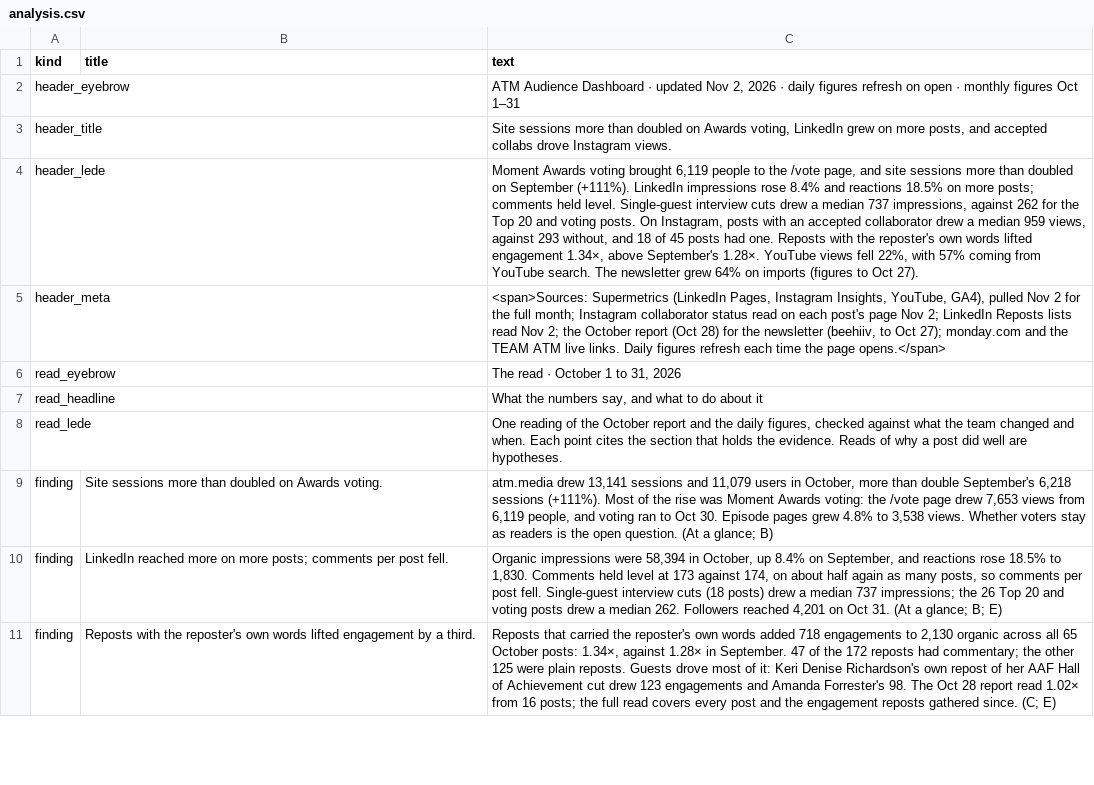
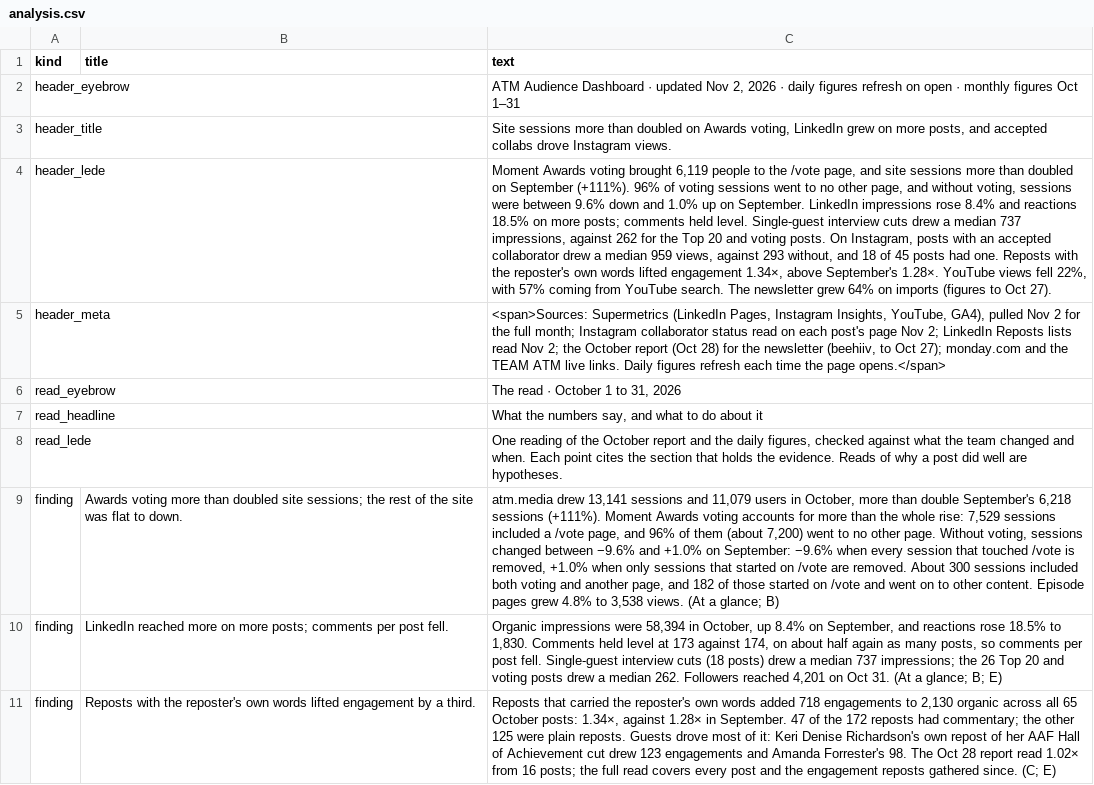
Before and after one commit to Tohomito/atm-dashboard, a CSV file: data/analysis.csv, drawn as a sheet; only a part is shown; the diff names each change by its address in the sheet, - before the commit and + after, or states it on an @@ line.

```diff
--- a/data/analysis.csv
+++ b/data/analysis.csv
-C4 (text): …September (+111%). LinkedIn impressions…
+C4 (text): …September (+111%). 96% of voting sessions went to no other page, and without voting, sessions were between 9.6% down and 1.0% up on September. LinkedIn impressions…
-B9 (title): Site sessions more than doubled on Awards voting.
+B9 (title): Awards voting more than doubled site sessions; the rest of the site was flat to down.
-C9 (text): …sessions (+111%). Most of the rise was Moment Awards voting: the /vote page drew 7,653 views from 6,119 people, and voting ran to Oct 30. Episode pages grew 4.8% to 3,538 views. Whether voters stay as readers is the open question. (At a…
+C9 (text): …sessions (+111%). Moment Awards voting accounts for more than the whole rise: 7,529 sessions included a /vote page, and 96% of them (about 7,200) went to no other page. Without voting, sessions changed between −9.6% and +1.0% on September: −9.6% when every session that touched /vote is removed, +1.0% when only sessions that started on /vote are removed. About 300 sessions included both voting and another page, and 182 of those started on /vote and went on to other content. Episode pages grew 4.8% to 3,538 views. (At a…
```
